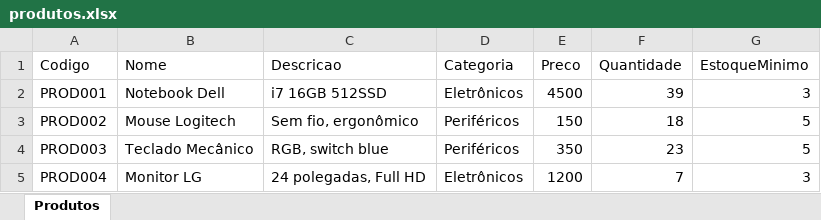
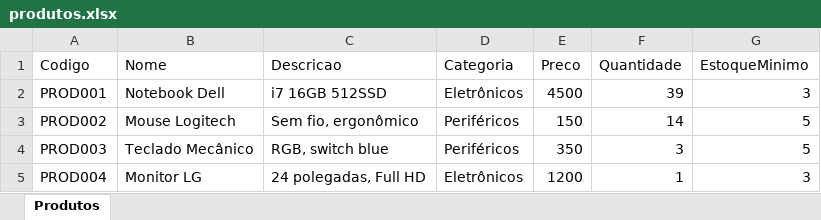
Before and after one commit to BrunoDePaulo-ops/OmniSync, an Excel workbook: uploads/produtos.xlsx, sheet Produtos, drawn as a sheet; values as stored, in another font and other column widths than the file's, no borders; the diff names each change by its address in the sheet, - before the commit and + after, or states it on an @@ line.

```diff
--- a/uploads/produtos.xlsx (sheet Produtos)
+++ b/uploads/produtos.xlsx (sheet Produtos)
-F3 (Quantidade): 18
+F3 (Quantidade): 14
-F4 (Quantidade): 23
+F4 (Quantidade): 3
-F5 (Quantidade): 7
+F5 (Quantidade): 1
```
Also changed, not shown: 7 other files.
